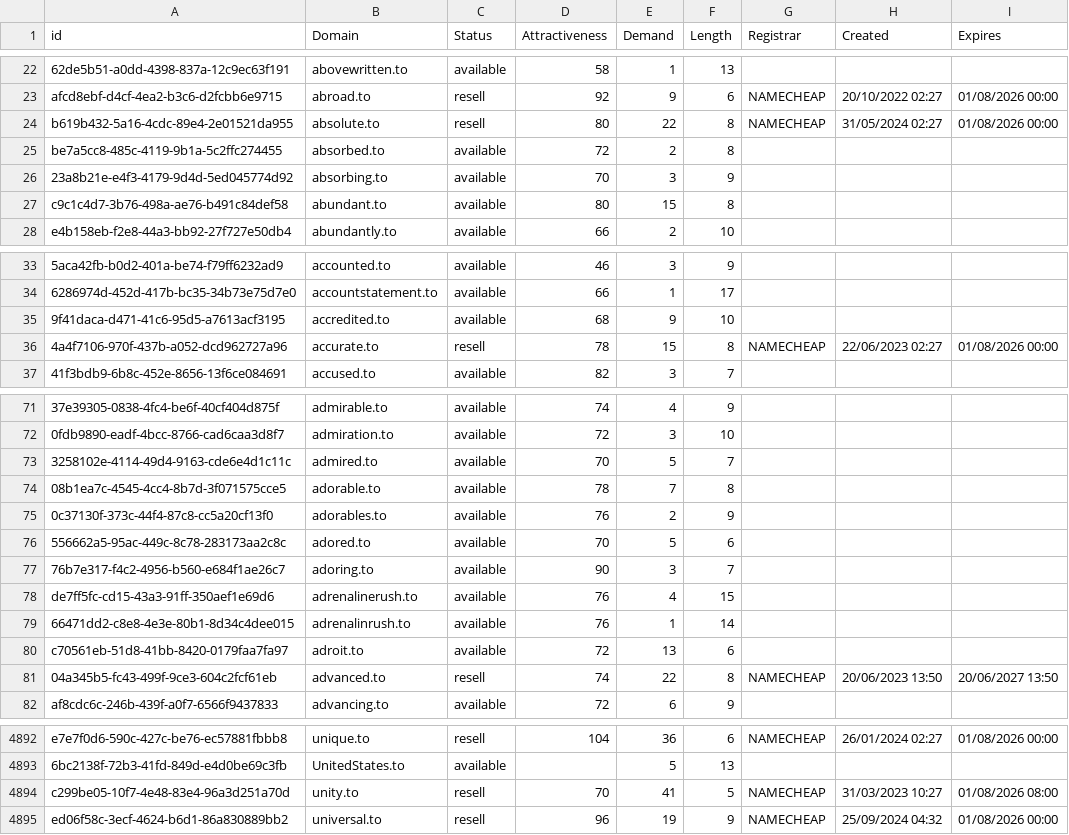
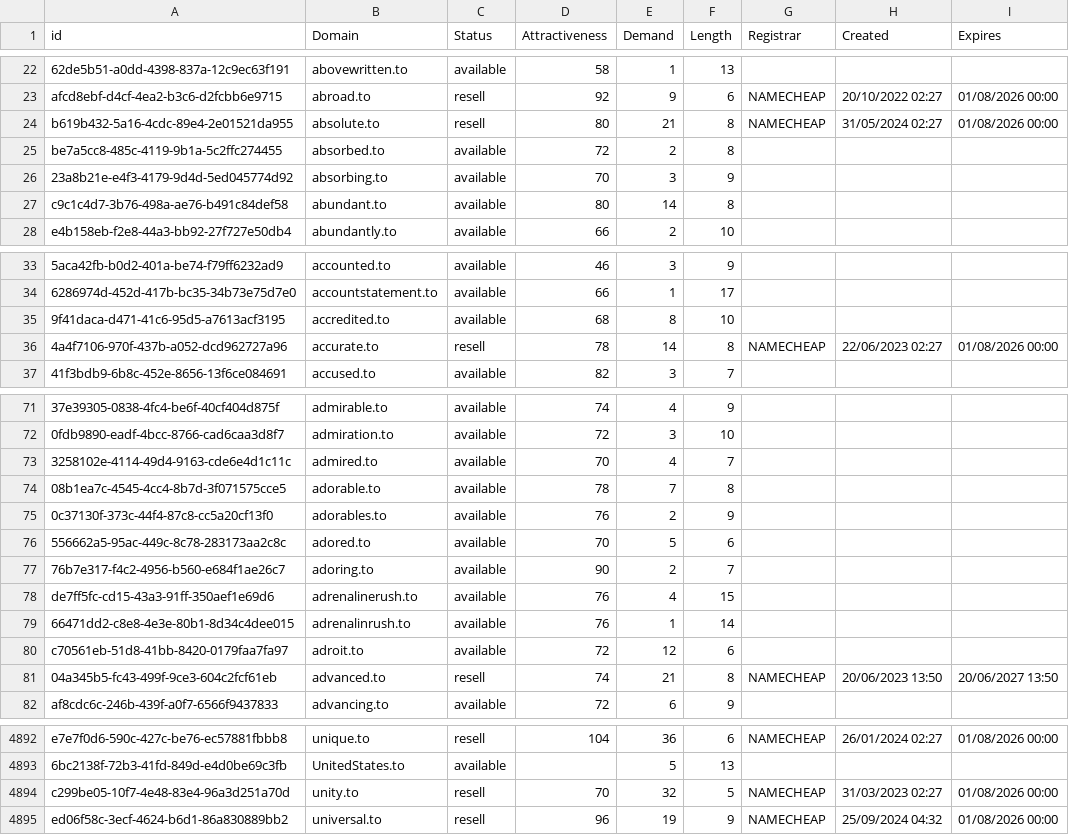
Before and after one commit to UniqueDomains/to-oneword-domains, a CSV file: to.csv, drawn as a sheet; only a part is shown, gaps mark what is left out; the diff covers the shown part only; the diff names each change by its address in the sheet, - before the commit and + after, or states it on an @@ line.

```diff
--- a/to.csv
+++ b/to.csv
-E24 (Demand): 22
+E24 (Demand): 21
-E27 (Demand): 15
+E27 (Demand): 14
-E35 (Demand): 9
+E35 (Demand): 8
-E36 (Demand): 15
+E36 (Demand): 14
-E73 (Demand): 5
+E73 (Demand): 4
-E77 (Demand): 3
+E77 (Demand): 2
-E80 (Demand): 13
+E80 (Demand): 12
-E81 (Demand): 22
+E81 (Demand): 21
-E4894 (Demand): 41
+E4894 (Demand): 32
-H4894 (Created): 31/03/2023 10:27
+H4894 (Created): 31/03/2023 02:27
-I4894 (Expires): 01/08/2026 08:00
+I4894 (Expires): 01/08/2026 00:00
```
Also changed, not shown: 1 added row, 2 removed rows and 43 edited cells elsewhere in this file, 2 other files.
